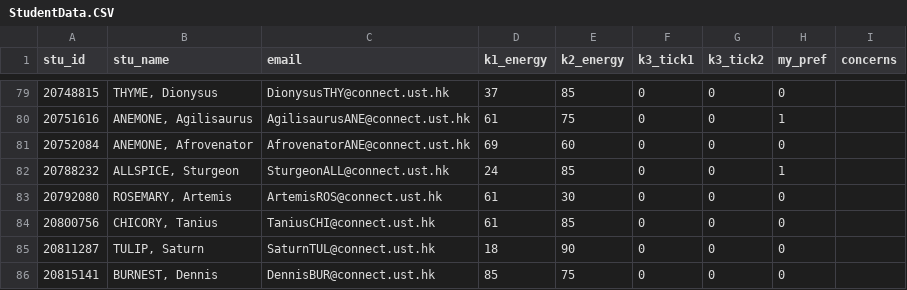
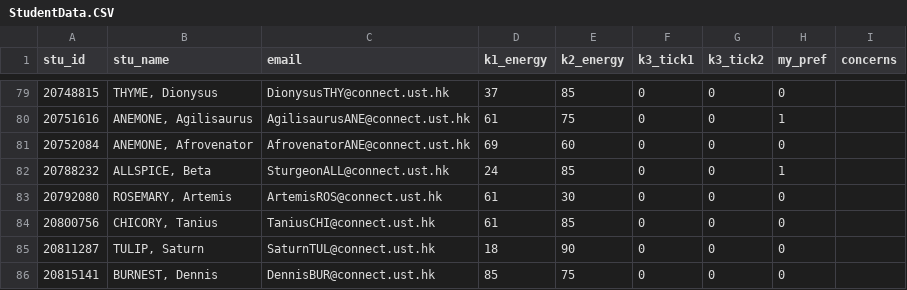
Before and after one commit to a1347539/TeamAssignmentSystem, a CSV file: StudentData.CSV, drawn as a sheet; only a part is shown, gaps mark what is left out.

```diff
--- a/StudentData.CSV
+++ b/StudentData.CSV
@@ -81,3 +81,3 @@ stu_id,stu_name,email,k1_energy,k2_energy,k3_tick1,k3_tick2,my_pref,concerns
 20752084,"ANEMONE, Afrovenator",AfrovenatorANE@connect.ust.hk,69,60,0,0,0,
-20788232,"ALLSPICE, Sturgeon",SturgeonALL@connect.ust.hk,24,85,0,0,1,
+20788232,"ALLSPICE, Beta",SturgeonALL@connect.ust.hk,24,85,0,0,1,
 20792080,"ROSEMARY, Artemis",ArtemisROS@connect.ust.hk,61,30,0,0,0,
```
Also changed, not shown: 27 other files.
